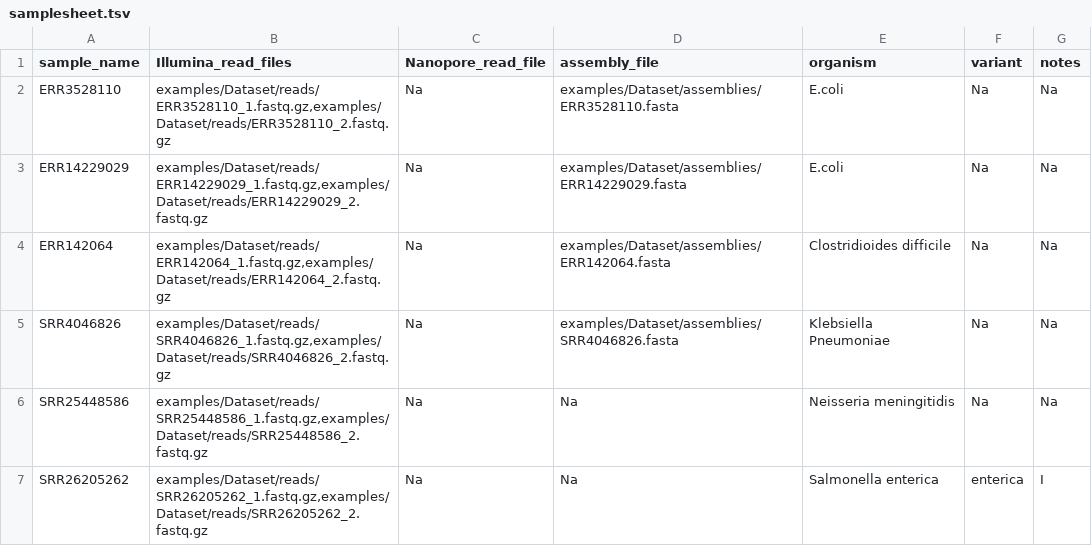
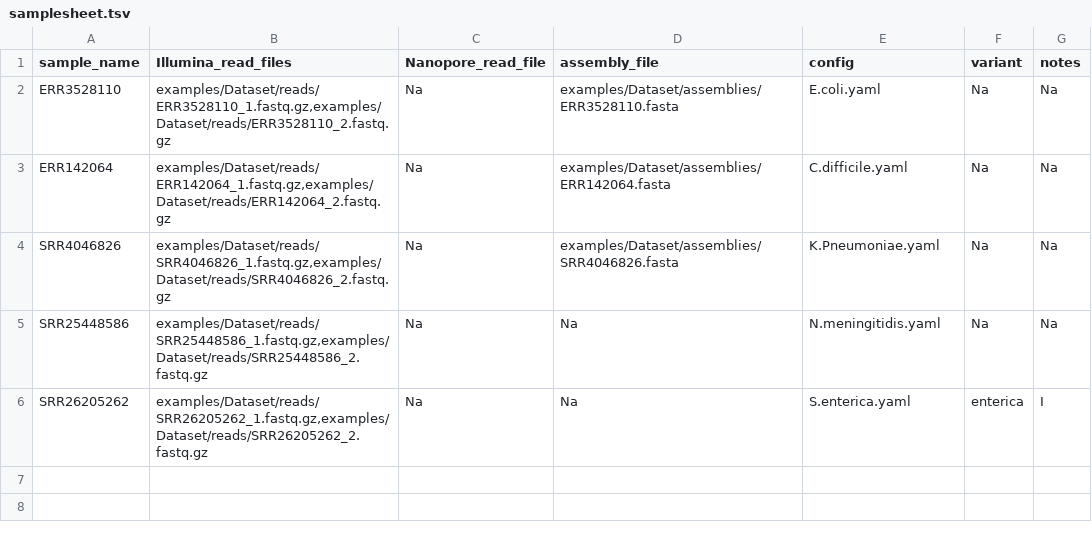
Before and after one commit to ssi-dk/ssi_analysis_utility, a TSV file: examples/samplesheet.tsv, drawn as a sheet.

Commit message:
update sample sheet to configs instead of organism

```diff
--- a/examples/samplesheet.tsv
+++ b/examples/samplesheet.tsv
@@ -1,7 +1,6 @@
-sample_name	Illumina_read_files	Nanopore_read_file	assembly_file	organism	variant	notes
-ERR3528110	examples/Dataset/reads/ERR3528110_1.fastq.gz,examples/Dataset/reads/ERR3528110_2.fastq.gz	Na	examples/Dataset/assemblies/ERR3528110.fasta	E.coli	Na	Na
-ERR14229029	examples/Dataset/reads/ERR14229029_1.fastq.gz,examples/Dataset/reads/ERR14229029_2.fastq.gz	Na	examples/Dataset/assemblies/ERR14229029.fasta	E.coli	Na	Na
-ERR142064	examples/Dataset/reads/ERR142064_1.fastq.gz,examples/Dataset/reads/ERR142064_2.fastq.gz	Na	examples/Dataset/assemblies/ERR142064.fasta	Clostridioides difficile	Na	Na
-SRR4046826	examples/Dataset/reads/SRR4046826_1.fastq.gz,examples/Dataset/reads/SRR4046826_2.fastq.gz	Na	examples/Dataset/assemblies/SRR4046826.fasta	Klebsiella Pneumoniae	Na	Na
-SRR25448586	examples/Dataset/reads/SRR25448586_1.fastq.gz,examples/Dataset/reads/SRR25448586_2.fastq.gz	Na	Na	Neisseria meningitidis	Na	Na
-SRR26205262	examples/Dataset/reads/SRR26205262_1.fastq.gz,examples/Dataset/reads/SRR26205262_2.fastq.gz	Na	Na	Salmonella enterica	enterica	I
+sample_name	Illumina_read_files	Nanopore_read_file	assembly_file	config	variant	notes
+ERR3528110	examples/Dataset/reads/ERR3528110_1.fastq.gz,examples/Dataset/reads/ERR3528110_2.fastq.gz	Na	examples/Dataset/assemblies/ERR3528110.fasta	E.coli.yaml	Na	Na
+ERR142064	examples/Dataset/reads/ERR142064_1.fastq.gz,examples/Dataset/reads/ERR142064_2.fastq.gz	Na	examples/Dataset/assemblies/ERR142064.fasta	C.difficile.yaml	Na	Na
+SRR4046826	examples/Dataset/reads/SRR4046826_1.fastq.gz,examples/Dataset/reads/SRR4046826_2.fastq.gz	Na	examples/Dataset/assemblies/SRR4046826.fasta	K.Pneumoniae.yaml	Na	Na
+SRR25448586	examples/Dataset/reads/SRR25448586_1.fastq.gz,examples/Dataset/reads/SRR25448586_2.fastq.gz	Na	Na	N.meningitidis.yaml	Na	Na
+SRR26205262	examples/Dataset/reads/SRR26205262_1.fastq.gz,examples/Dataset/reads/SRR26205262_2.fastq.gz	Na	Na	S.enterica.yaml	enterica	I
```
